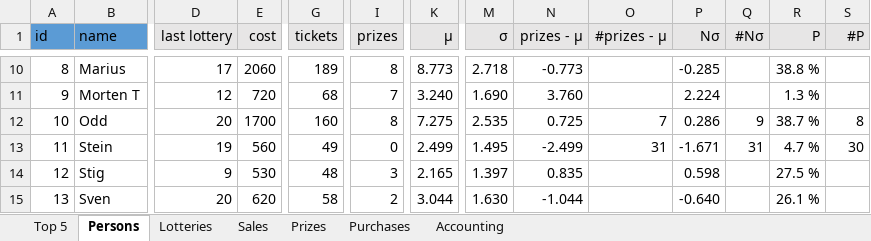
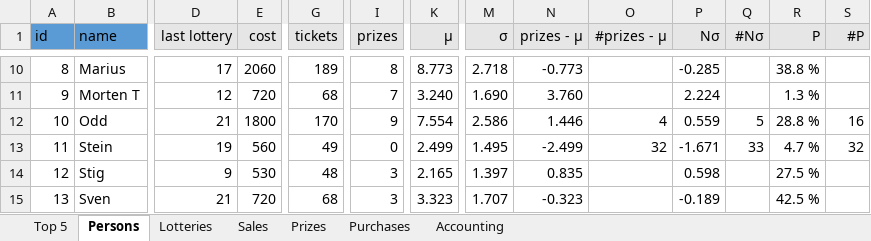
Before and after one commit to trulsedv/vinlotteri, an Excel workbook: database.xlsx, sheet Persons, drawn as a sheet; only a part is shown, gaps mark what is left out; values as stored, in another font and other column widths than the file's, no borders; table styles not drawn; the diff covers the shown part only; the diff names each change by its address in the sheet, - before the commit and + after, or states it on an @@ line.

```diff
--- a/database.xlsx (sheet Persons)
+++ b/database.xlsx (sheet Persons)
-D12 (last lottery): 20
+D12 (last lottery): 21
-E12 (cost): 1700
+E12 (cost): 1800
-G12 (tickets): 160
+G12 (tickets): 170
-I12 (prizes): 8
+I12 (prizes): 9
-K12 (μ): 7.275
+K12 (μ): 7.554
-M12 (σ): 2.535
+M12 (σ): 2.586
-N12 (prizes - µ): 0.725
+N12 (prizes - µ): 1.446
-O12 (#prizes - µ): 7
+O12 (#prizes - µ): 4
-P12 (Nσ): 0.286
+P12 (Nσ): 0.559
-Q12 (#Nσ): 9
+Q12 (#Nσ): 5
-R12 (P): 38.7 %
+R12 (P): 28.8 %
-S12 (#P): 8
+S12 (#P): 16
-O13 (#prizes - µ): 31
+O13 (#prizes - µ): 32
-Q13 (#Nσ): 31
+Q13 (#Nσ): 33
-S13 (#P): 30
+S13 (#P): 32
-D15 (last lottery): 20
+D15 (last lottery): 21
-E15 (cost): 620
+E15 (cost): 720
-G15 (tickets): 58
+G15 (tickets): 68
-I15 (prizes): 2
+I15 (prizes): 3
-K15 (μ): 3.044
+K15 (μ): 3.323
-M15 (σ): 1.630
+M15 (σ): 1.707
-N15 (prizes - µ): -1.044
+N15 (prizes - µ): -0.323
-P15 (Nσ): -0.640
+P15 (Nσ): -0.189
-R15 (P): 26.1 %
+R15 (P): 42.5 %
```
Also changed, not shown: 2 added rows and 343 edited cells elsewhere in this sheet, sheet Sales, sheet Top 5, sheet Prizes, sheet Lotteries, sheet Accounting, formulas that keep their value, hidden cells, 2 other files.
